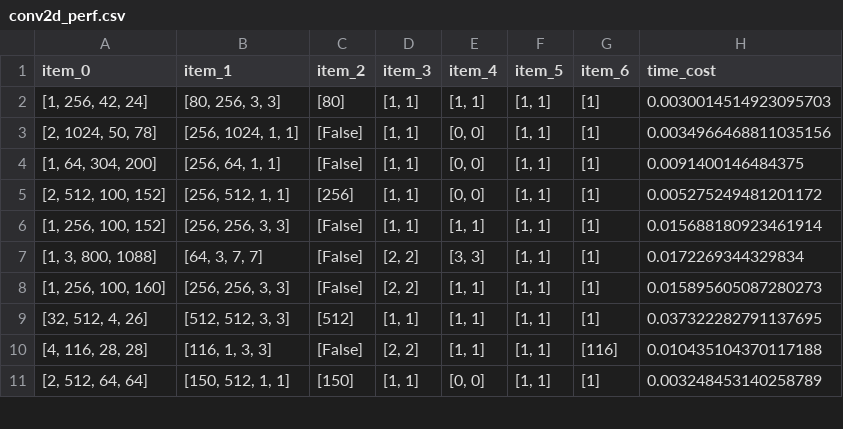
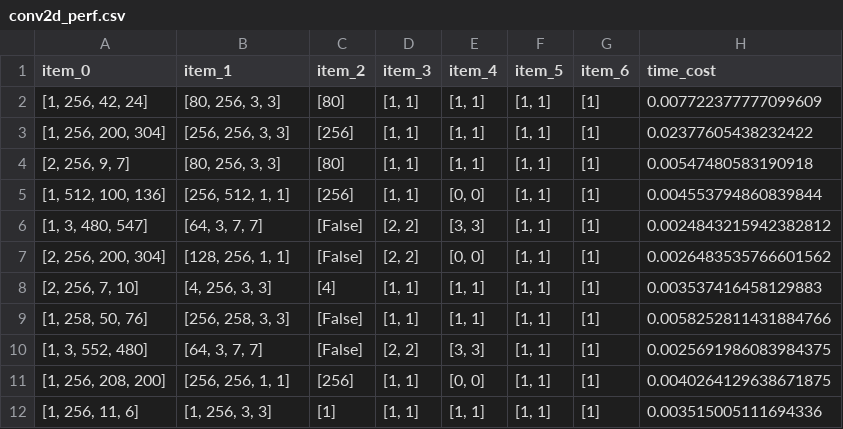
Before and after one commit to DeepLink-org/DLOP-Bench, a CSV file: perf_result/conv2d_perf.csv, drawn as a sheet; only a part is shown; the diff covers the shown part only.

```diff
--- a/perf_result/conv2d_perf.csv
+++ b/perf_result/conv2d_perf.csv
@@ -1,11 +1,12 @@
 item_0,item_1,item_2,item_3,item_4,item_5,item_6,time_cost
-"[1, 256, 42, 24]","[80, 256, 3, 3]",[80],"[1, 1]","[1, 1]","[1, 1]",[1],0.0030014514923095703
-"[2, 1024, 50, 78]","[256, 1024, 1, 1]",[False],"[1, 1]","[0, 0]","[1, 1]",[1],0.0034966468811035156
-"[1, 64, 304, 200]","[256, 64, 1, 1]",[False],"[1, 1]","[0, 0]","[1, 1]",[1],0.0091400146484375
-"[2, 512, 100, 152]","[256, 512, 1, 1]",[256],"[1, 1]","[0, 0]","[1, 1]",[1],0.005275249481201172
-"[1, 256, 100, 152]","[256, 256, 3, 3]",[False],"[1, 1]","[1, 1]","[1, 1]",[1],0.015688180923461914
-"[1, 3, 800, 1088]","[64, 3, 7, 7]",[False],"[2, 2]","[3, 3]","[1, 1]",[1],0.0172269344329834
-"[1, 256, 100, 160]","[256, 256, 3, 3]",[False],"[2, 2]","[1, 1]","[1, 1]",[1],0.015895605087280273
-"[32, 512, 4, 26]","[512, 512, 3, 3]",[512],"[1, 1]","[1, 1]","[1, 1]",[1],0.037322282791137695
-"[4, 116, 28, 28]","[116, 1, 3, 3]",[False],"[2, 2]","[1, 1]","[1, 1]",[116],0.010435104370117188
-"[2, 512, 64, 64]","[150, 512, 1, 1]",[150],"[1, 1]","[0, 0]","[1, 1]",[1],0.003248453140258789
+"[1, 256, 42, 24]","[80, 256, 3, 3]",[80],"[1, 1]","[1, 1]","[1, 1]",[1],0.007722377777099609
+"[1, 256, 200, 304]","[256, 256, 3, 3]",[256],"[1, 1]","[1, 1]","[1, 1]",[1],0.02377605438232422
+"[2, 256, 9, 7]","[80, 256, 3, 3]",[80],"[1, 1]","[1, 1]","[1, 1]",[1],0.00547480583190918
+"[1, 512, 100, 136]","[256, 512, 1, 1]",[256],"[1, 1]","[0, 0]","[1, 1]",[1],0.004553794860839844
+"[1, 3, 480, 547]","[64, 3, 7, 7]",[False],"[2, 2]","[3, 3]","[1, 1]",[1],0.0024843215942382812
+"[2, 256, 200, 304]","[128, 256, 1, 1]",[False],"[2, 2]","[0, 0]","[1, 1]",[1],0.0026483535766601562
+"[2, 256, 7, 10]","[4, 256, 3, 3]",[4],"[1, 1]","[1, 1]","[1, 1]",[1],0.003537416458129883
+"[1, 258, 50, 76]","[256, 258, 3, 3]",[False],"[1, 1]","[1, 1]","[1, 1]",[1],0.0058252811431884766
+"[1, 3, 552, 480]","[64, 3, 7, 7]",[False],"[2, 2]","[3, 3]","[1, 1]",[1],0.0025691986083984375
+"[1, 256, 208, 200]","[256, 256, 1, 1]",[256],"[1, 1]","[0, 0]","[1, 1]",[1],0.0040264129638671875
+"[1, 256, 11, 6]","[1, 256, 3, 3]",[1],"[1, 1]","[1, 1]","[1, 1]",[1],0.003515005111694336
```
Also changed, not shown: 1 added row, 6 removed rows and 20 edited cells elsewhere in this file, perf_result/add_perf.csv, perf_result/cat_perf.csv, 9 other files.
